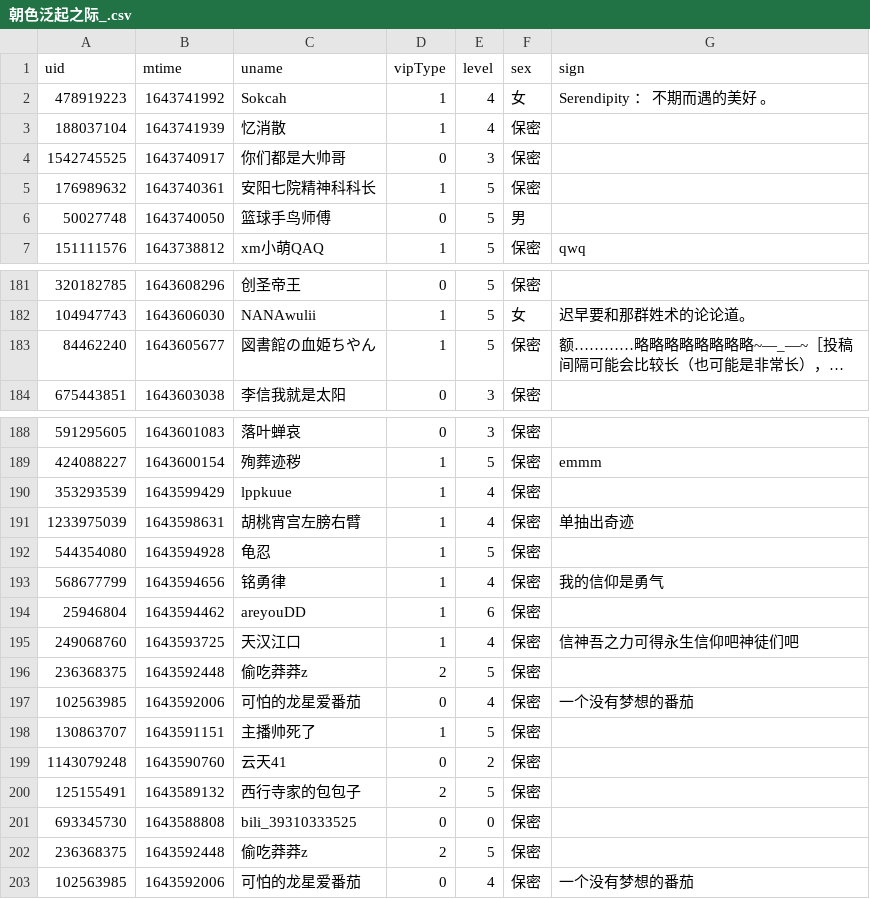
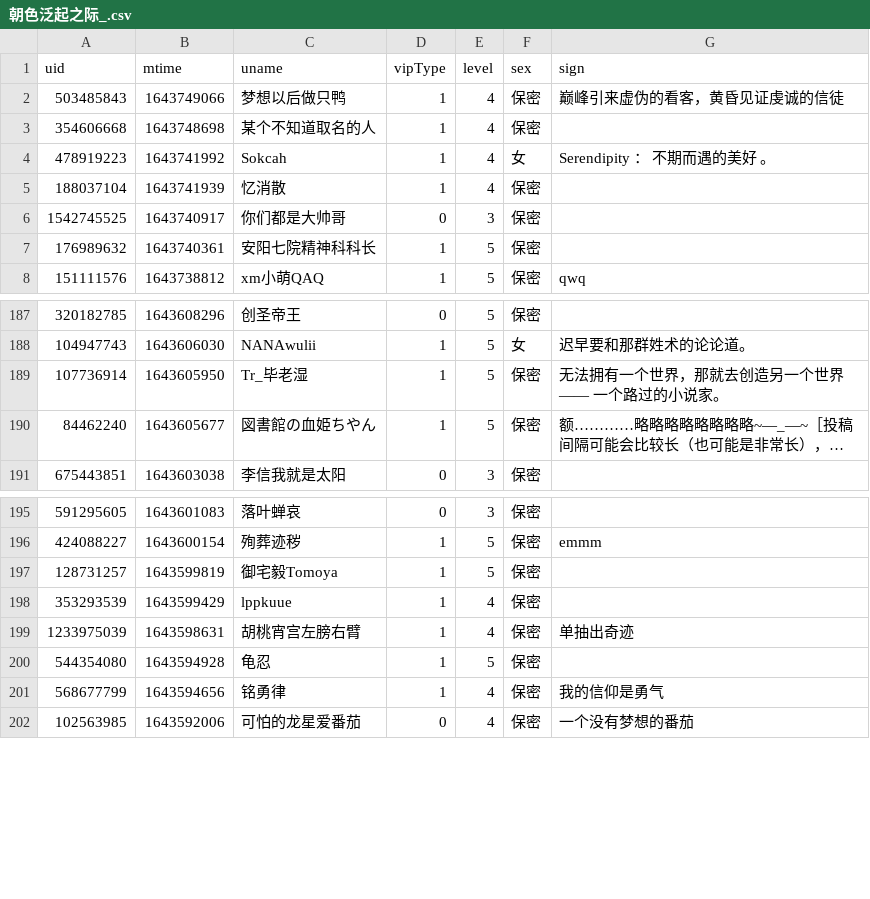
Before and after one commit to Brx86/web, a CSV file: 439916362/朝色泛起之际_.csv, drawn as a sheet; only a part is shown, gaps mark what is left out; long unchanged cells end in …; removed rows and columns are numbered as before the commit, all else as after; the diff covers the shown part only; the diff names each change by its address in the sheet, - before the commit and + after, or states it on an @@ line.

```diff
--- a/439916362/朝色泛起之际_.csv
+++ b/439916362/朝色泛起之际_.csv
+row 2: 503485843 | 1643749066 | 梦想以后做只鸭 | 1 | 4 | 保密 | 巅峰引来虚伪的看客，黄昏见证虔诚的信徒
+row 3: 354606668 | 1643748698 | 某个不知道取名的人 | 1 | 4 | 保密
-row 6: 50027748 | 1643740050 | 篮球手鸟师傅 | 0 | 5 | 男
+row 189: 107736914 | 1643605950 | Tr_毕老湿 | 1 | 5 | 保密 | 无法拥有一个世界，那就去创造另一个世界—— 一个路过的小说家。
+row 197: 128731257 | 1643599819 | 御宅毅Tomoya | 1 | 5 | 保密
-row 194: 25946804 | 1643594462 | areyouDD | 1 | 6 | 保密
-row 195: 249068760 | 1643593725 | 天汉江口 | 1 | 4 | 保密 | 信神吾之力可得永生信仰吧神徒们吧
-row 196: 236368375 | 1643592448 | 偷吃莽莽z | 2 | 5 | 保密
-row 197: 102563985 | 1643592006 | 可怕的龙星爱番茄 | 0 | 4 | 保密 | 一个没有梦想的番茄
-row 198: 130863707 | 1643591151 | 主播帅死了 | 1 | 5 | 保密
-row 199: 1143079248 | 1643590760 | 云天41 | 0 | 2 | 保密
-row 200: 125155491 | 1643589132 | 西行寺家的包包子 | 2 | 5 | 保密
-row 201: 693345730 | 1643588808 | bili_39310333525 | 0 | 0 | 保密
-row 202: 236368375 | 1643592448 | 偷吃莽莽z | 2 | 5 | 保密
```
Also changed, not shown: 10 added rows, 4 removed rows and 1 edited cell elsewhere in this file, 172809260/晨露ZLQ.csv, 25773550/Ayatale.csv, 3 other files.
